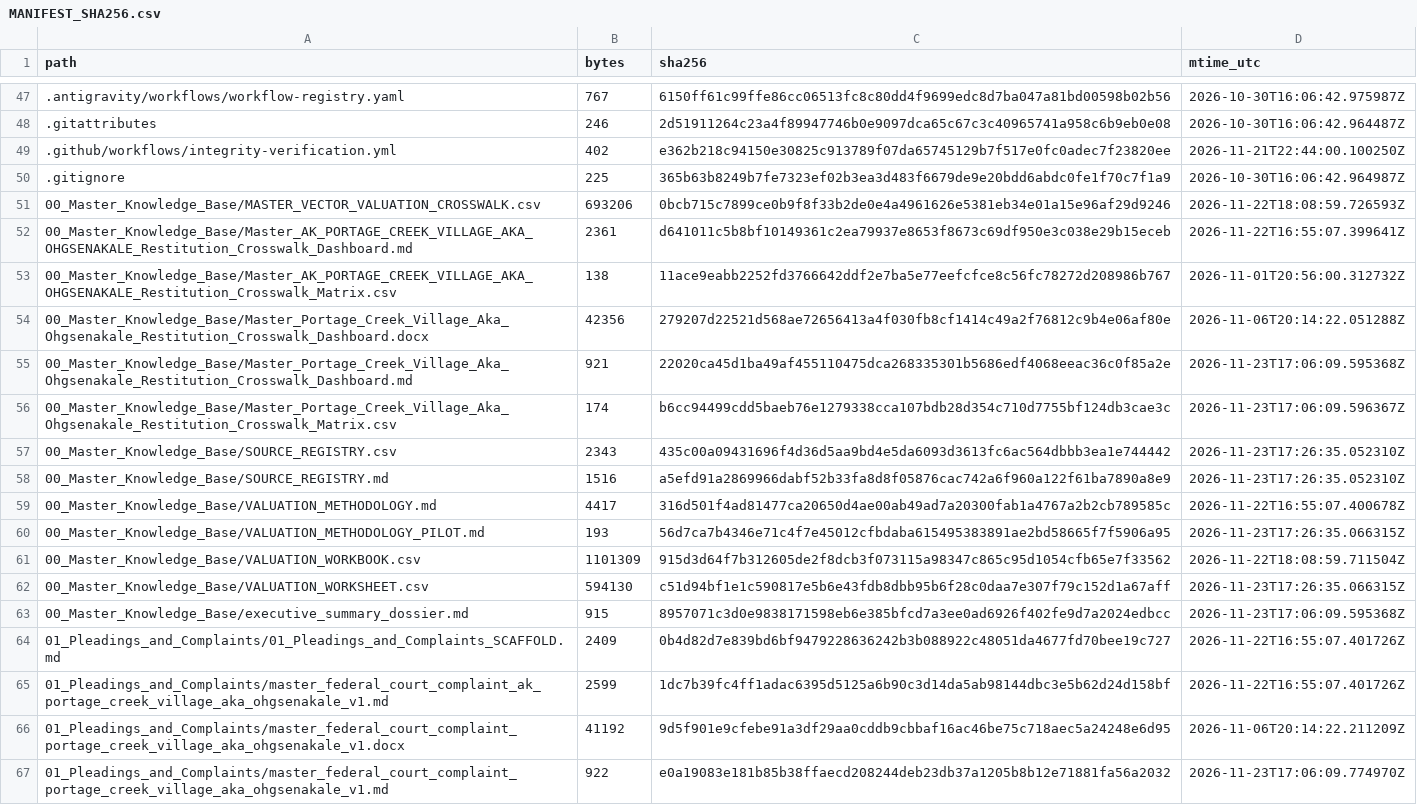
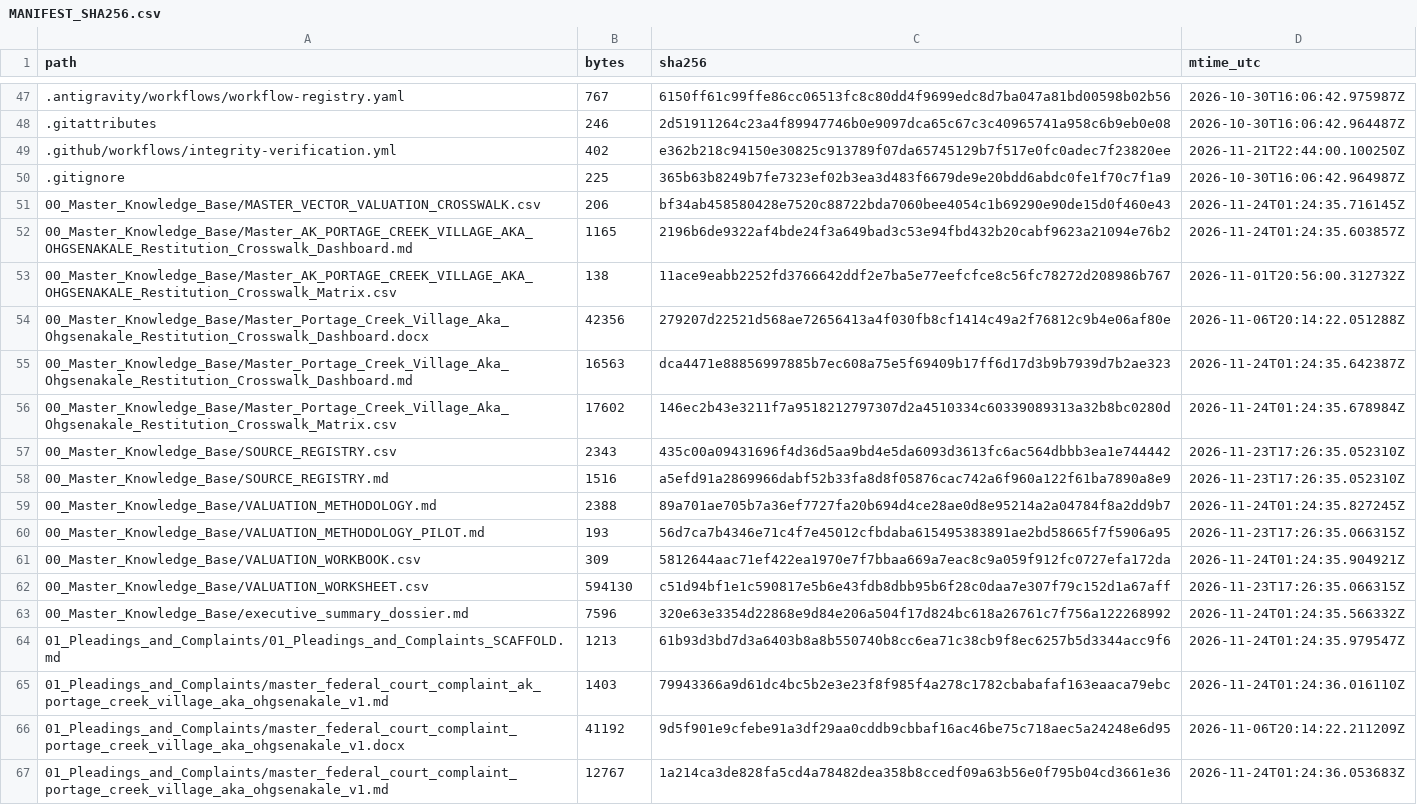
Before and after one commit to GlobalRestitutionAlliance/turtle-island-us-ak-portage-creek-village-aka-ohgsenakale-master-litigation, a CSV file: 99_Archives_and_Manifests/MANIFEST_SHA256.csv, drawn as a sheet; only a part is shown, gaps mark what is left out; the diff covers the shown part only.

```diff
--- a/99_Archives_and_Manifests/MANIFEST_SHA256.csv
+++ b/99_Archives_and_Manifests/MANIFEST_SHA256.csv
@@ -50,18 +50,18 @@ path,bytes,sha256,mtime_utc
 .gitignore,225,365b63b8249b7fe7323ef02b3ea3d483f6679de9e20bdd6abdc0fe1f70c7f1a9,2026-10-30T16:06:42.964987Z
-00_Master_Knowledge_Base/MASTER_VECTOR_VALUATION_CROSSWALK.csv,693206,0bcb715c7899ce0b9f8f33b2de0e4a4961626e5381eb34e01a15e96af29d9246,2026-11-22T18:08:59.726593Z
-00_Master_Knowledge_Base/Master_AK_PORTAGE_CREEK_VILLAGE_AKA_OHGSENAKALE_Restitution_Crosswalk_Dashboard.md,2361,d641011c5b8bf10149361c2ea79937e8653f8673c69df950e3c038e29b15eceb,2026-11-22T16:55:07.399641Z
+00_Master_Knowledge_Base/MASTER_VECTOR_VALUATION_CROSSWALK.csv,206,bf34ab458580428e7520c88722bda7060bee4054c1b69290e90de15d0f460e43,2026-11-24T01:24:35.716145Z
+00_Master_Knowledge_Base/Master_AK_PORTAGE_CREEK_VILLAGE_AKA_OHGSENAKALE_Restitution_Crosswalk_Dashboard.md,1165,2196b6de9322af4bde24f3a649bad3c53e94fbd432b20cabf9623a21094e76b2,2026-11-24T01:24:35.603857Z
 00_Master_Knowledge_Base/Master_AK_PORTAGE_CREEK_VILLAGE_AKA_OHGSENAKALE_Restitution_Crosswalk_Matrix.csv,138,11ace9eabb2252fd3766642ddf2e7ba5e77eefcfce8c56fc78272d208986b767,2026-11-01T20:56:00.312732Z
 00_Master_Knowledge_Base/Master_Portage_Creek_Village_Aka_Ohgsenakale_Restitution_Crosswalk_Dashboard.docx,42356,279207d22521d568ae72656413a4f030fb8cf1414c49a2f76812c9b4e06af80e,2026-11-06T20:14:22.051288Z
-00_Master_Knowledge_Base/Master_Portage_Creek_Village_Aka_Ohgsenakale_Restitution_Crosswalk_Dashboard.md,921,22020ca45d1ba49af455110475dca268335301b5686edf4068eeac36c0f85a2e,2026-11-23T17:06:09.595368Z
-00_Master_Knowledge_Base/Master_Portage_Creek_Village_Aka_Ohgsenakale_Restitution_Crosswalk_Matrix.csv,174,b6cc94499cdd5baeb76e1279338cca107bdb28d354c710d7755bf124db3cae3c,2026-11-23T17:06:09.596367Z
+00_Master_Knowledge_Base/Master_Portage_Creek_Village_Aka_Ohgsenakale_Restitution_Crosswalk_Dashboard.md,16563,dca4471e88856997885b7ec608a75e5f69409b17ff6d17d3b9b7939d7b2ae323,2026-11-24T01:24:35.642387Z
+00_Master_Knowledge_Base/Master_Portage_Creek_Village_Aka_Ohgsenakale_Restitution_Crosswalk_Matrix.csv,17602,146ec2b43e3211f7a9518212797307d2a4510334c60339089313a32b8bc0280d,2026-11-24T01:24:35.678984Z
 00_Master_Knowledge_Base/SOURCE_REGISTRY.csv,2343,435c00a09431696f4d36d5aa9bd4e5da6093d3613fc6ac564dbbb3ea1e744442,2026-11-23T17:26:35.052310Z
 00_Master_Knowledge_Base/SOURCE_REGISTRY.md,1516,a5efd91a2869966dabf52b33fa8d8f05876cac742a6f960a122f61ba7890a8e9,2026-11-23T17:26:35.052310Z
-00_Master_Knowledge_Base/VALUATION_METHODOLOGY.md,4417,316d501f4ad81477ca20650d4ae00ab49ad7a20300fab1a4767a2b2cb789585c,2026-11-22T16:55:07.400678Z
+00_Master_Knowledge_Base/VALUATION_METHODOLOGY.md,2388,89a701ae705b7a36ef7727fa20b694d4ce28ae0d8e95214a2a04784f8a2dd9b7,2026-11-24T01:24:35.827245Z
 00_Master_Knowledge_Base/VALUATION_METHODOLOGY_PILOT.md,193,56d7ca7b4346e71c4f7e45012cfbdaba615495383891ae2bd58665f7f5906a95,2026-11-23T17:26:35.066315Z
-00_Master_Knowledge_Base/VALUATION_WORKBOOK.csv,1101309,915d3d64f7b312605de2f8dcb3f073115a98347c865c95d1054cfb65e7f33562,2026-11-22T18:08:59.711504Z
+00_Master_Knowledge_Base/VALUATION_WORKBOOK.csv,309,5812644aac71ef422ea1970e7f7bbaa669a7eac8c9a059f912fc0727efa172da,2026-11-24T01:24:35.904921Z
 00_Master_Knowledge_Base/VALUATION_WORKSHEET.csv,594130,c51d94bf1e1c590817e5b6e43fdb8dbb95b6f28c0daa7e307f79c152d1a67aff,2026-11-23T17:26:35.066315Z
-00_Master_Knowledge_Base/executive_summary_dossier.md,915,8957071c3d0e9838171598eb6e385bfcd7a3ee0ad6926f402fe9d7a2024edbcc,2026-11-23T17:06:09.595368Z
-01_Pleadings_and_Complaints/01_Pleadings_and_Complaints_SCAFFOLD.md,2409,0b4d82d7e839bd6bf9479228636242b3b088922c48051da4677fd70bee19c727,2026-11-22T16:55:07.401726Z
-01_Pleadings_and_Complaints/master_federal_court_complaint_ak_portage_creek_village_aka_ohgsenakale_v1.md,2599,1dc7b39fc4ff1adac6395d5125a6b90c3d14da5ab98144dbc3e5b62d24d158bf,2026-11-22T16:55:07.401726Z
+00_Master_Knowledge_Base/executive_summary_dossier.md,7596,320e63e3354d22868e9d84e206a504f17d824bc618a26761c7f756a122268992,2026-11-24T01:24:35.566332Z
+01_Pleadings_and_Complaints/01_Pleadings_and_Complaints_SCAFFOLD.md,1213,61b93d3bd7d3a6403b8a8b550740b8cc6ea71c38cb9f8ec6257b5d3344acc9f6,2026-11-24T01:24:35.979547Z
+01_Pleadings_and_Complaints/master_federal_court_complaint_ak_portage_creek_village_aka_ohgsenakale_v1.md,1403,79943366a9d61dc4bc5b2e3e23f8f985f4a278c1782cbabafaf163eaaca79ebc,2026-11-24T01:24:36.016110Z
 01_Pleadings_and_Complaints/master_federal_court_complaint_portage_creek_village_aka_ohgsenakale_v1.docx,41192,9d5f901e9cfebe91a3df29aa0cddb9cbbaf16ac46be75c718aec5a24248e6d95,2026-11-06T20:14:22.211209Z
-01_Pleadings_and_Complaints/master_federal_court_complaint_portage_creek_village_aka_ohgsenakale_v1.md,922,e0a19083e181b85b38ffaecd208244deb23db37a1205b8b12e71881fa56a2032,2026-11-23T17:06:09.774970Z
+01_Pleadings_and_Complaints/master_federal_court_complaint_portage_creek_village_aka_ohgsenakale_v1.md,12767,1a214ca3de828fa5cd4a78482dea358b8ccedf09a63b56e0f795b04cd3661e36,2026-11-24T01:24:36.053683Z
```
Also changed, not shown: 80 edited cells elsewhere in this file, 37 other files.
